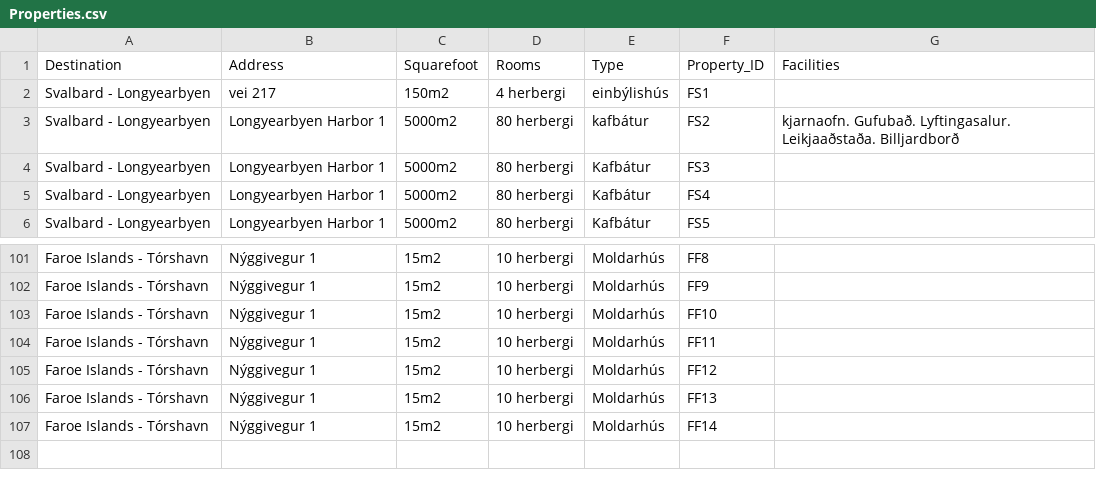
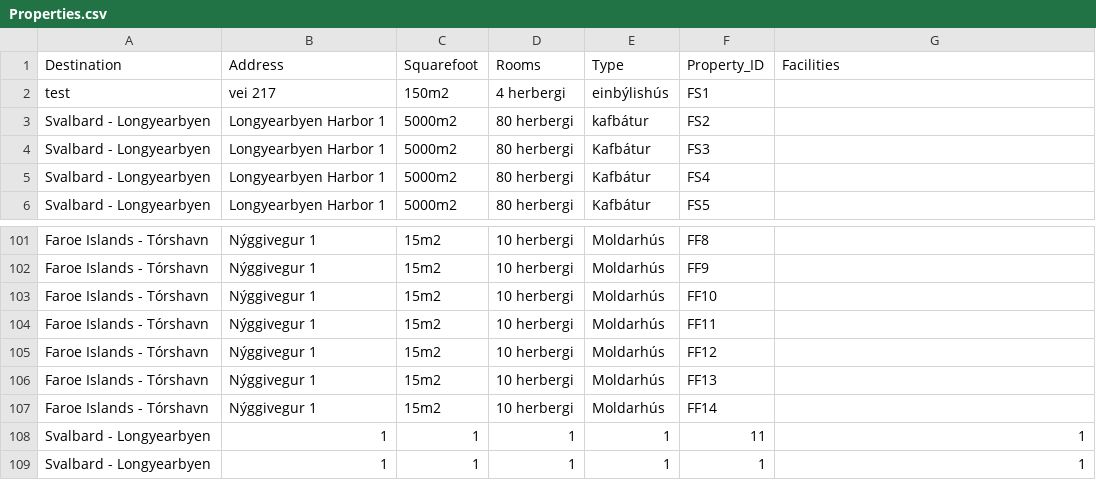
Before and after one commit to saraatla/VLN1-H25, a CSV file: csv/Properties.csv, drawn as a sheet; only a part is shown, gaps mark what is left out.

```diff
--- a/csv/Properties.csv
+++ b/csv/Properties.csv
@@ -1,4 +1,4 @@
 Destination,Address,Squarefoot,Rooms,Type,Property_ID,Facilities
-Svalbard - Longyearbyen,vei 217,150m2,4 herbergi,einbýlishús,FS1,
-Svalbard - Longyearbyen,Longyearbyen Harbor 1,5000m2,80 herbergi,kafbátur,FS2,kjarnaofn. Gufubað. Lyftingasalur. Leikjaaðstaða. Billjardborð
+test,vei 217,150m2,4 herbergi,einbýlishús,FS1,
+Svalbard - Longyearbyen,Longyearbyen Harbor 1,5000m2,80 herbergi,kafbátur,FS2,
 Svalbard - Longyearbyen,Longyearbyen Harbor 1,5000m2,80 herbergi,Kafbátur,FS3,
@@ -107 +107,3 @@ Faroe Islands - Tórshavn,Nýggivegur 1,15m2,10 herbergi,Moldarhús,FF13,
 Faroe Islands - Tórshavn,Nýggivegur 1,15m2,10 herbergi,Moldarhús,FF14,
+Svalbard - Longyearbyen,1,1,1,1,11,1
+Svalbard - Longyearbyen,1,1,1,1,1,1
```
Also changed, not shown: csv/Employees.csv, 5 other files.
